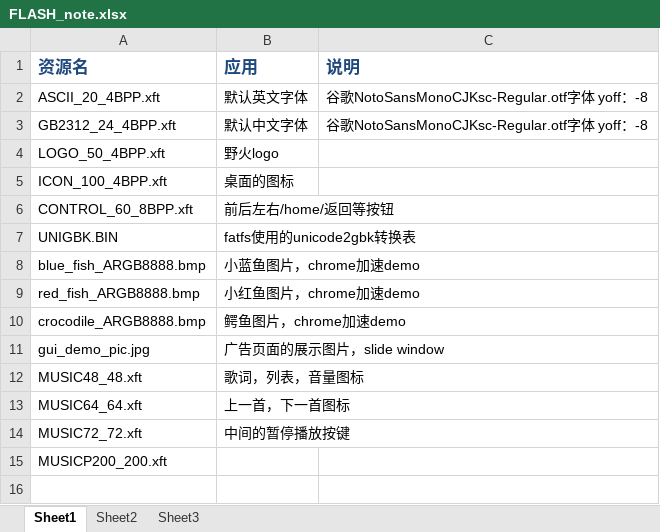
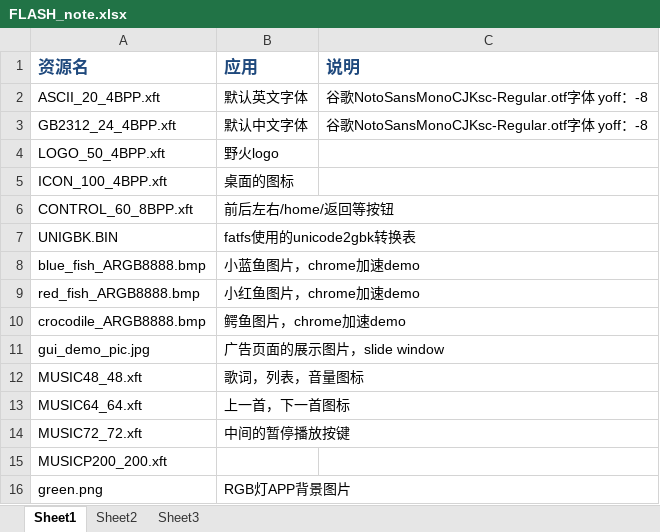
Before and after one commit to Embedfire-emxgui/emXGUI_demo_stm32f429, an Excel workbook: 资源文件/flash资源/srcdata/FLASH_note.xlsx, sheet Sheet1, drawn as a sheet; values as stored, in another font and other column widths than the file's, no borders; the diff names each change by its address in the sheet, - before the commit and + after, or states it on an @@ line.

```diff
--- a/资源文件/flash资源/srcdata/FLASH_note.xlsx (sheet Sheet1)
+++ b/资源文件/flash资源/srcdata/FLASH_note.xlsx (sheet Sheet1)
+row 16: green.png | RGB灯APP背景图片
```
Also changed, not shown: 19 other files.
